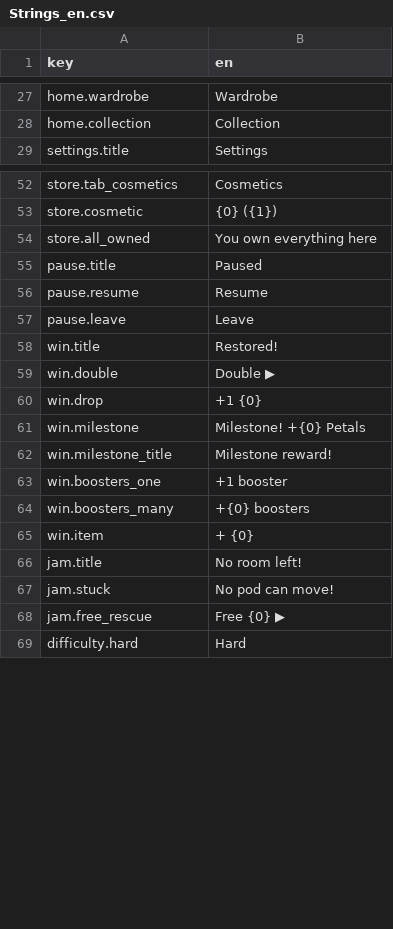
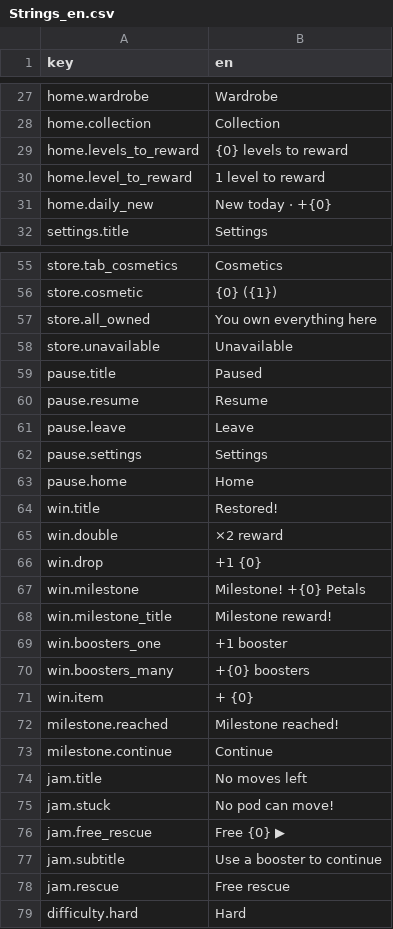
Before and after one commit to dmlapteacru/bloomlings, a CSV file: client/Assets/Bloomlings/UI/Localization/Resources/Strings_en.csv, drawn as a sheet; only a part is shown, gaps mark what is left out; the diff covers the shown part only.

```diff
--- a/client/Assets/Bloomlings/UI/Localization/Resources/Strings_en.csv
+++ b/client/Assets/Bloomlings/UI/Localization/Resources/Strings_en.csv
@@ -28,2 +28,5 @@ home.wardrobe,Wardrobe
 home.collection,Collection
+home.levels_to_reward,{0} levels to reward
+home.level_to_reward,1 level to reward
+home.daily_new,New today · +{0}
 settings.title,Settings
@@ -54,2 +57,3 @@ store.cosmetic,{0} ({1})
 store.all_owned,You own everything here
+store.unavailable,Unavailable
 pause.title,Paused
@@ -57,4 +61,6 @@ pause.resume,Resume
 pause.leave,Leave
+pause.settings,Settings
+pause.home,Home
 win.title,Restored!
-win.double,Double ▶
+win.double,×2 reward
 win.drop,+1 {0}
@@ -65,5 +71,9 @@ win.boosters_many,+{0} boosters
 win.item,+ {0}
-jam.title,No room left!
+milestone.reached,Milestone reached!
+milestone.continue,Continue
+jam.title,No moves left
 jam.stuck,No pod can move!
 jam.free_rescue,Free {0} ▶
+jam.subtitle,Use a booster to continue
+jam.rescue,Free rescue
 difficulty.hard,Hard
```
Also changed, not shown: 2 added rows and 1 edited cell elsewhere in this file, 52 other files.
